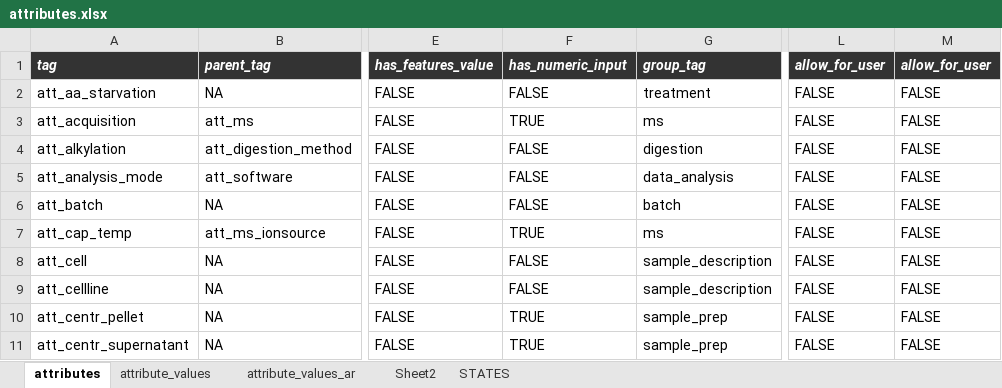
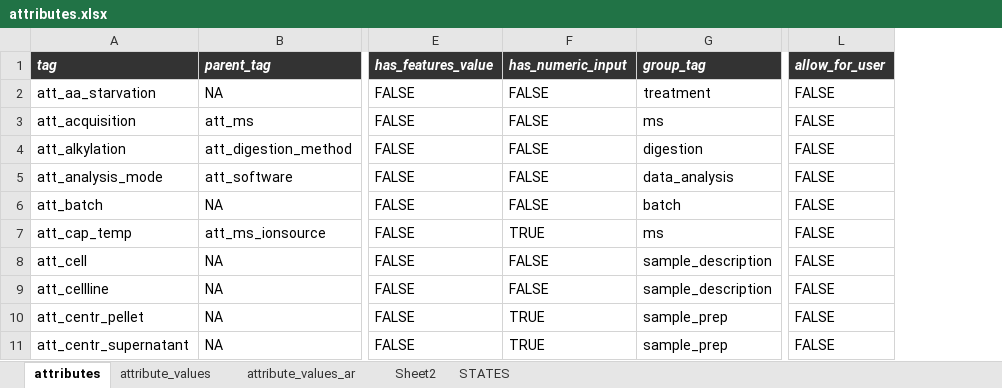
Before and after one commit to hnolCol/mitocube-backend, an Excel workbook: resources/attributes/attributes.xlsx, sheet attributes, drawn as a sheet; only a part is shown, gaps mark what is left out; values as stored, in another font and other column widths than the file's, no borders; conditional formats not drawn; the diff names each change by its address in the sheet, - before the commit and + after, or states it on an @@ line.

Commit message:
_attribute_change

```diff
--- a/resources/attributes/attributes.xlsx (sheet attributes)
+++ b/resources/attributes/attributes.xlsx (sheet attributes)
-column M (allow_for_user), rows 2-11: all FALSE
-F3 (has_numeric_input): TRUE
+F3 (has_numeric_input): FALSE
```
Also changed, not shown: charts or pictures, 15 other files.
